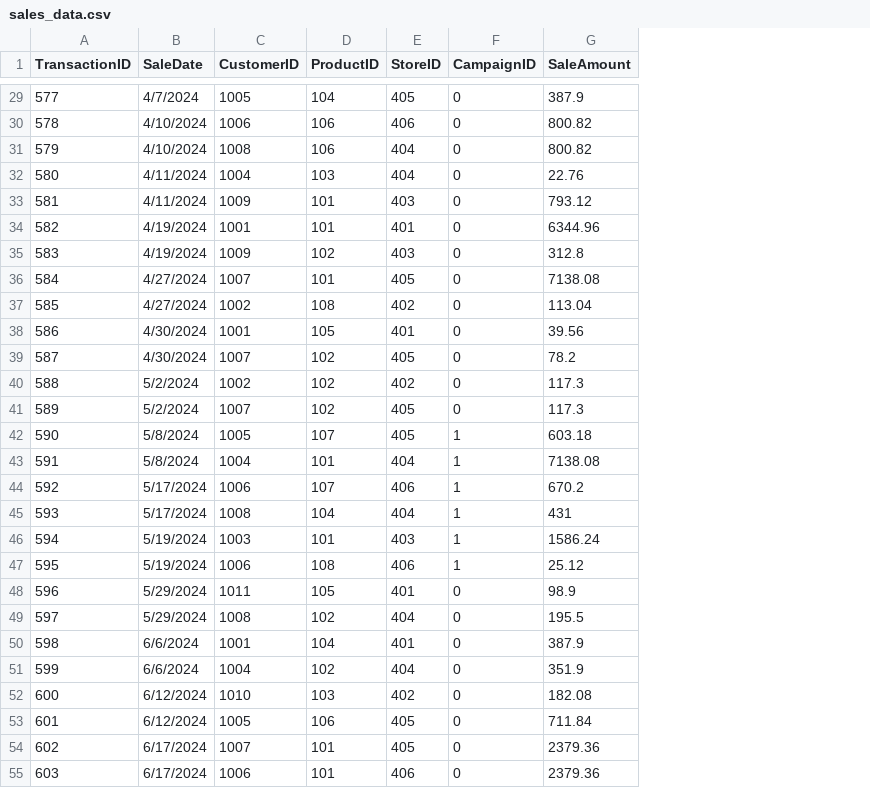
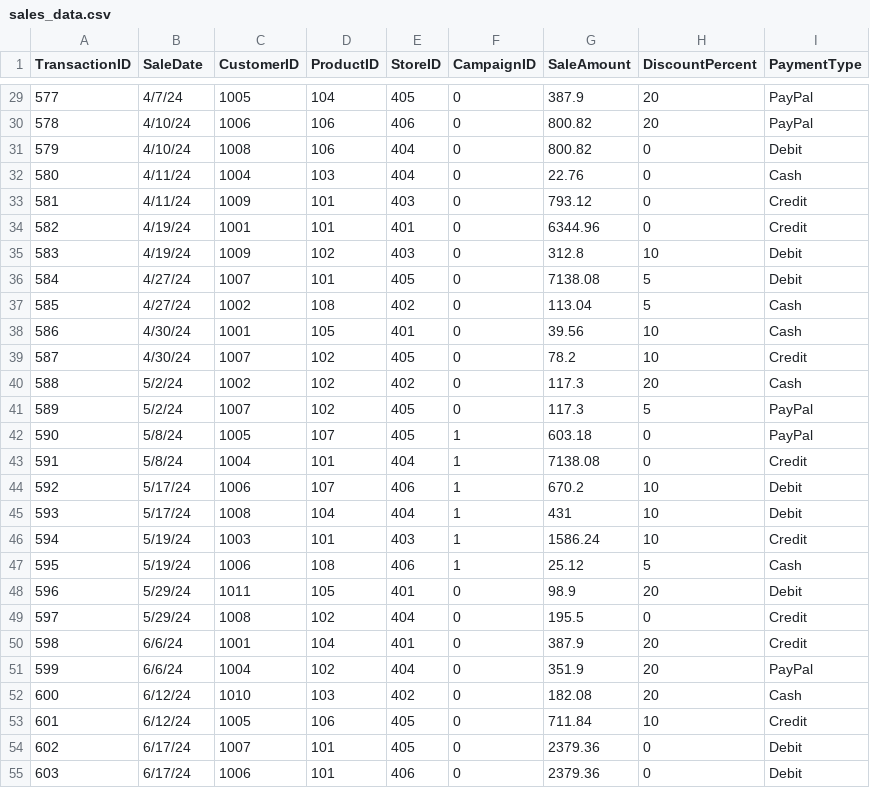
Before and after one commit to LFoster03/smart-store-foster, a CSV file: data/raw/sales_data.csv, drawn as a sheet; only a part is shown, gaps mark what is left out; the diff covers the shown part only; the diff names each change by its address in the sheet, - before the commit and + after, or states it on an @@ line.

```diff
--- a/data/raw/sales_data.csv
+++ b/data/raw/sales_data.csv
+column H (DiscountPercent), rows 29-55: 20 | 20 | 0 | 0 | 0 | 0 | 10 | 5 | 5 | 10 | 10 | 20 | 5 | 0 | 0 | 10 | 10 | 10 | 5 | 20 | 0 | 20 | 20 | 20 | 10 | 0 | 0
+column I (PaymentType), rows 29-55: PayPal | PayPal | Debit | Cash | Credit | Credit | Debit | Debit | Cash | Cash | Credit | Cash | PayPal | PayPal | Credit | Debit | Debit | Credit | Cash | Debit | Credit | Credit | PayPal | Cash | Credit | Debit | Debit
-B29 (SaleDate): 4/7/2024
+B29 (SaleDate): 4/7/24
-B30:B31 (SaleDate): 4/10/2024
+B30:B31 (SaleDate): 4/10/24
-B32:B33 (SaleDate): 4/11/2024
+B32:B33 (SaleDate): 4/11/24
-B34:B35 (SaleDate): 4/19/2024
+B34:B35 (SaleDate): 4/19/24
-B36:B37 (SaleDate): 4/27/2024
+B36:B37 (SaleDate): 4/27/24
-B38:B39 (SaleDate): 4/30/2024
+B38:B39 (SaleDate): 4/30/24
-B40:B41 (SaleDate): 5/2/2024
+B40:B41 (SaleDate): 5/2/24
-B42:B43 (SaleDate): 5/8/2024
+B42:B43 (SaleDate): 5/8/24
-B44:B45 (SaleDate): 5/17/2024
+B44:B45 (SaleDate): 5/17/24
-B46:B47 (SaleDate): 5/19/2024
+B46:B47 (SaleDate): 5/19/24
-B48:B49 (SaleDate): 5/29/2024
+B48:B49 (SaleDate): 5/29/24
-B50:B51 (SaleDate): 6/6/2024
+B50:B51 (SaleDate): 6/6/24
-B52:B53 (SaleDate): 6/12/2024
+B52:B53 (SaleDate): 6/12/24
-B54:B55 (SaleDate): 6/17/2024
+B54:B55 (SaleDate): 6/17/24
```
Also changed, not shown: 67 edited cells elsewhere in this file, data/raw/products_data.csv, 4 other files.
